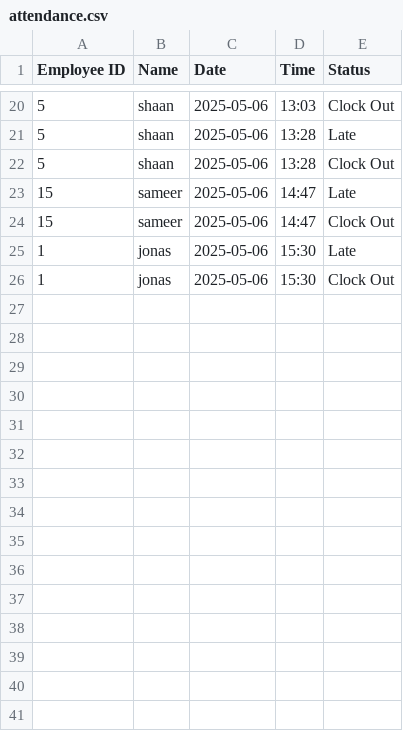
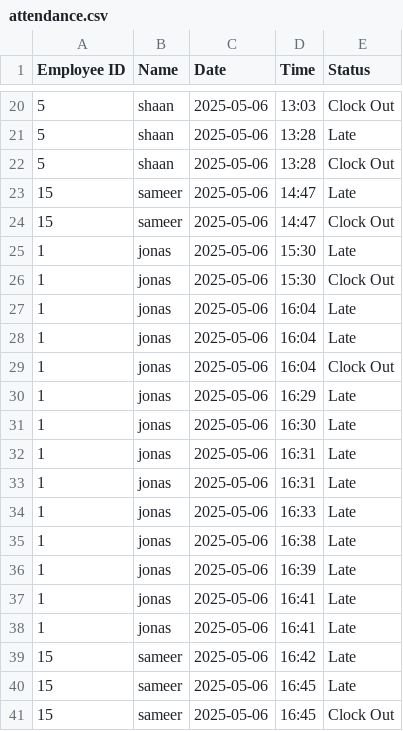
Before and after one commit to AbhayPundora/Attendance_monitoring_system, a CSV file: attendance.csv, drawn as a sheet; only a part is shown, gaps mark what is left out.

```diff
--- a/attendance.csv
+++ b/attendance.csv
@@ -26 +26,16 @@ Employee ID,Name,Date,Time,Status
 1,jonas,2025-05-06,15:30,Clock Out
+1,jonas,2025-05-06,16:04,Late
+1,jonas,2025-05-06,16:04,Late
+1,jonas,2025-05-06,16:04,Clock Out
+1,jonas,2025-05-06,16:29,Late
+1,jonas,2025-05-06,16:30,Late
+1,jonas,2025-05-06,16:31,Late
+1,jonas,2025-05-06,16:31,Late
+1,jonas,2025-05-06,16:33,Late
+1,jonas,2025-05-06,16:38,Late
+1,jonas,2025-05-06,16:39,Late
+1,jonas,2025-05-06,16:41,Late
+1,jonas,2025-05-06,16:41,Late
+15,sameer,2025-05-06,16:42,Late
+15,sameer,2025-05-06,16:45,Late
+15,sameer,2025-05-06,16:45,Clock Out
```
Also changed, not shown: 6 other files.
